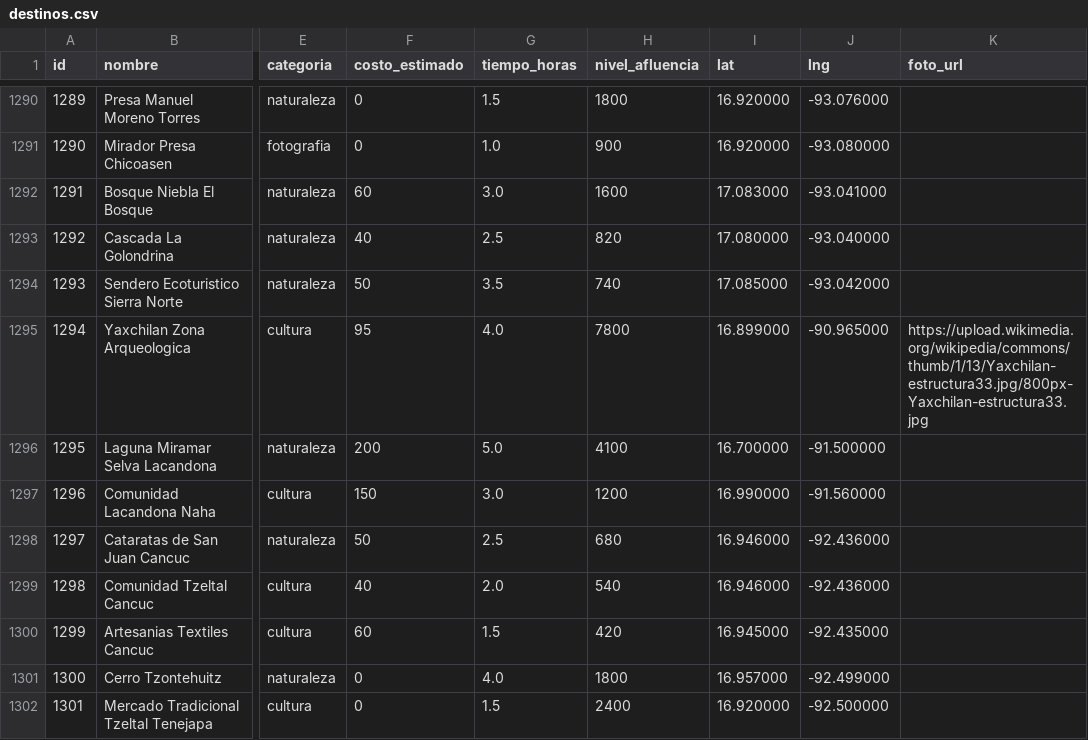
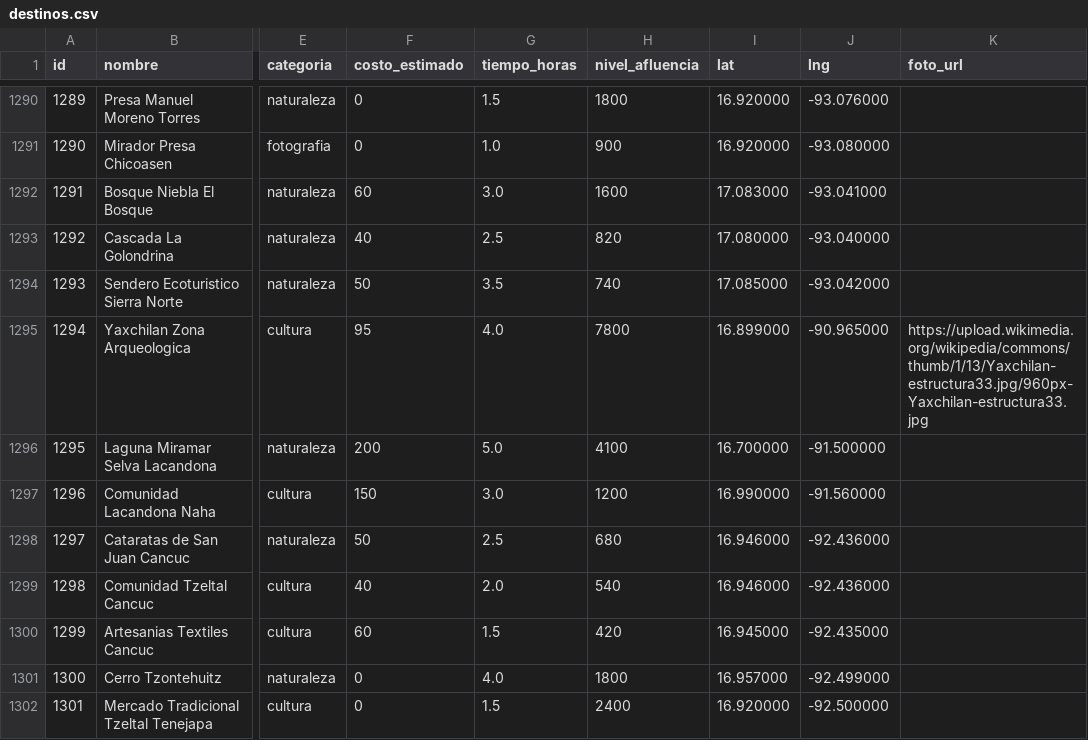
Before and after one commit to RichieCast07/Ml-engine, a CSV file: data/destinos.csv, drawn as a sheet; only a part is shown, gaps mark what is left out; the diff covers the shown part only; the diff names each change by its address in the sheet, - before the commit and + after, or states it on an @@ line.

Commit message:
Corregir todas las URLs de imagenes en destinos.csv
- Cambiar 800px -> 960px en 17 URLs (Wikimedia bloquea 800px)
- El Chiflon (filas 17 y 584): hash incorrecto -> El_chiflon_chiapas.jpg (hash 3/32)
- San Cristobal Cathedral (fila 585): archivo inexistente -> Cathedral_7am.jpg
- Verificado: 29 URLs, 0 errores 404 reales

```diff
--- a/data/destinos.csv
+++ b/data/destinos.csv
-K1295 (foto_url): https://upload.wikimedia.org/wikipedia/commons/thumb/1/13/Yaxchilan-estructura33.jpg/800px-Yaxchilan-estructura33.jpg
+K1295 (foto_url): https://upload.wikimedia.org/wikipedia/commons/thumb/1/13/Yaxchilan-estructura33.jpg/960px-Yaxchilan-estructura33.jpg
```
Also changed, not shown: 16 edited cells elsewhere in this file.
